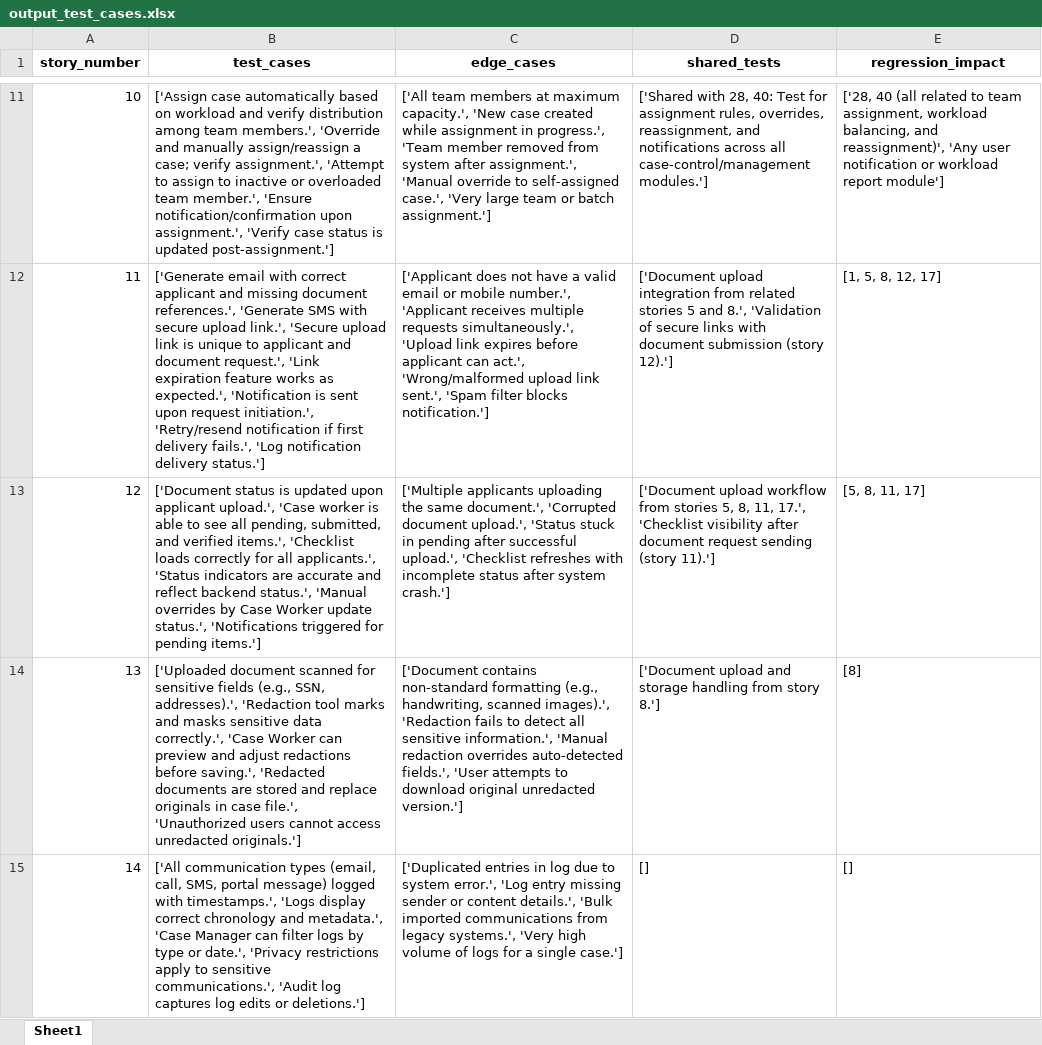
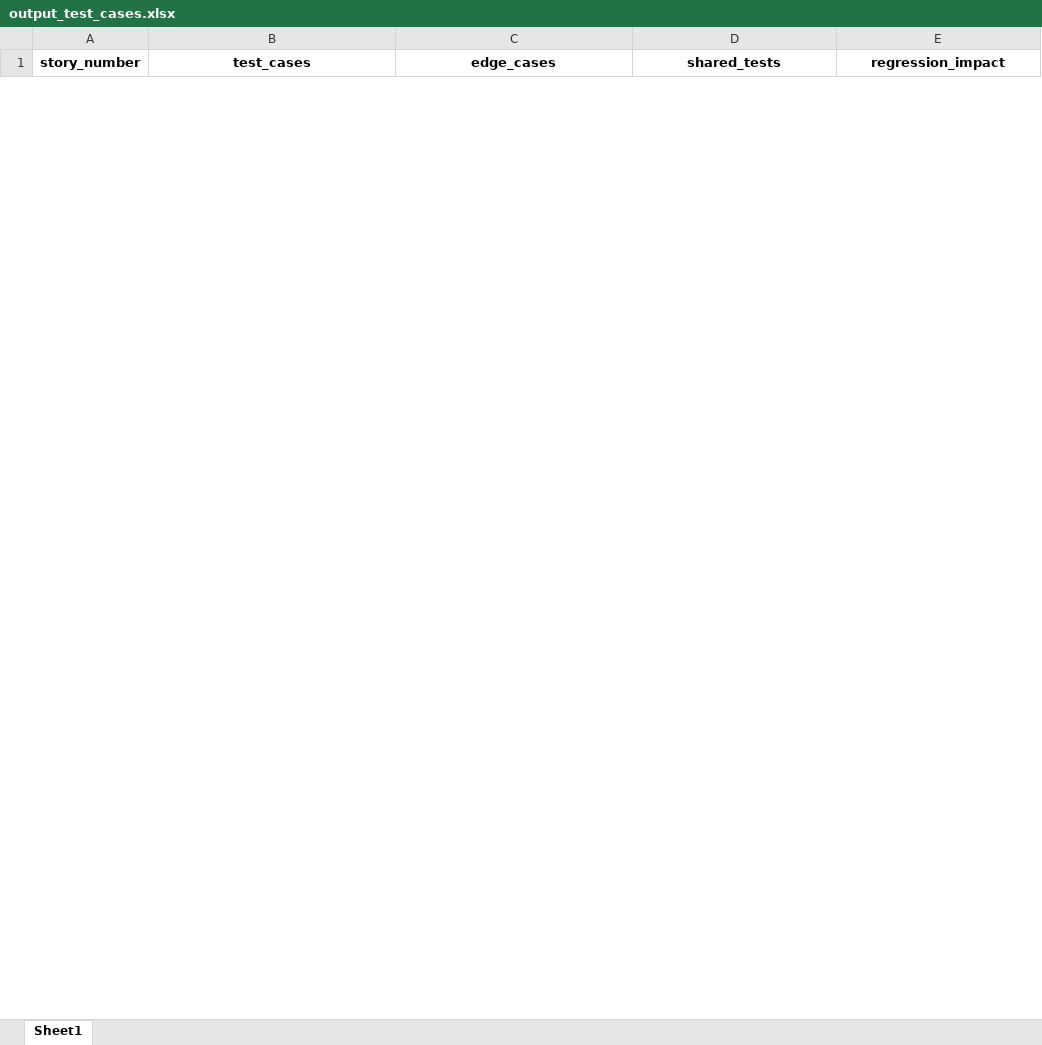
Before and after one commit to apakkan/QEIntern2025, an Excel workbook: output_test_cases.xlsx, sheet Sheet1, drawn as a sheet; only a part is shown, gaps mark what is left out; values as stored, in another font and other column widths than the file's, no borders; removed rows and columns are numbered as before the commit, all else as after; the diff covers the shown part only; the diff names each change by its address in the sheet, - before the commit and + after, or states it on an @@ line.

Commit message:
Successfully integrated database with requirement agent

```diff
--- a/output_test_cases.xlsx (sheet Sheet1)
+++ b/output_test_cases.xlsx (sheet Sheet1)
-row 11: 10 | ['Assign case automatically based on workload and verify distribution among team members.', 'Override and manually assign/reassign a case; verify assignment.', 'Attempt to assign to inactive or overloaded team member.', 'Ensure notification/confirmation upon assignment.', 'Verify case status is updated post-assignment.'] | ['All team members at maximum capacity.', 'New case created while assignment in progress.', 'Team member removed from system after assignment.', 'Manual override to self-assigned case.', 'Very large team or batch assignment.'] | ['Shared with 28, 40: Test for assignment rules, overrides, reassignment, and notifications across all case-control/management modules.'] | ['28, 40 (all related to team assignment, workload balancing, and reassignment)', 'Any user notification or workload report module']
-row 12: 11 | ['Generate email with correct applicant and missing document references.', 'Generate SMS with secure upload link.', 'Secure upload link is unique to applicant and document request.', 'Link expiration feature works as expected.', 'Notification is sent upon request initiation.', 'Retry/resend notification if first delivery fails.', 'Log notification delivery status.'] | ['Applicant does not have a valid email or mobile number.', 'Applicant receives multiple requests simultaneously.', 'Upload link expires before applicant can act.', 'Wrong/malformed upload link sent.', 'Spam filter blocks notification.'] | ['Document upload integration from related stories 5 and 8.', 'Validation of secure links with document submission (story 12).'] | [1, 5, 8, 12, 17]
-row 13: 12 | ['Document status is updated upon applicant upload.', 'Case worker is able to see all pending, submitted, and verified items.', 'Checklist loads correctly for all applicants.', 'Status indicators are accurate and reflect backend status.', 'Manual overrides by Case Worker update status.', 'Notifications triggered for pending items.'] | ['Multiple applicants uploading the same document.', 'Corrupted document upload.', 'Status stuck in pending after successful upload.', 'Checklist refreshes with incomplete status after system crash.'] | ['Document upload workflow from stories 5, 8, 11, 17.', 'Checklist visibility after document request sending (story 11).'] | [5, 8, 11, 17]
-row 14: 13 | ['Uploaded document scanned for sensitive fields (e.g., SSN, addresses).', 'Redaction tool marks and masks sensitive data correctly.', 'Case Worker can preview and adjust redactions before saving.', 'Redacted documents are stored and replace originals in case file.', 'Unauthorized users cannot access unredacted originals.'] | ['Document contains non-standard formatting (e.g., handwriting, scanned images).', 'Redaction fails to detect all sensitive information.', 'Manual redaction overrides auto-detected fields.', 'User attempts to download original unredacted version.'] | ['Document upload and storage handling from story 8.'] | [8]
-row 15: 14 | ['All communication types (email, call, SMS, portal message) logged with timestamps.', 'Logs display correct chronology and metadata.', 'Case Manager can filter logs by type or date.', 'Privacy restrictions apply to sensitive communications.', 'Audit log captures log edits or deletions.'] | ['Duplicated entries in log due to system error.', 'Log entry missing sender or content details.', 'Bulk imported communications from legacy systems.', 'Very high volume of logs for a single case.'] | [] | []
```
Also changed, not shown: 40 added rows and 35 removed rows elsewhere in this sheet, output_req.xlsx, 1 other file.
